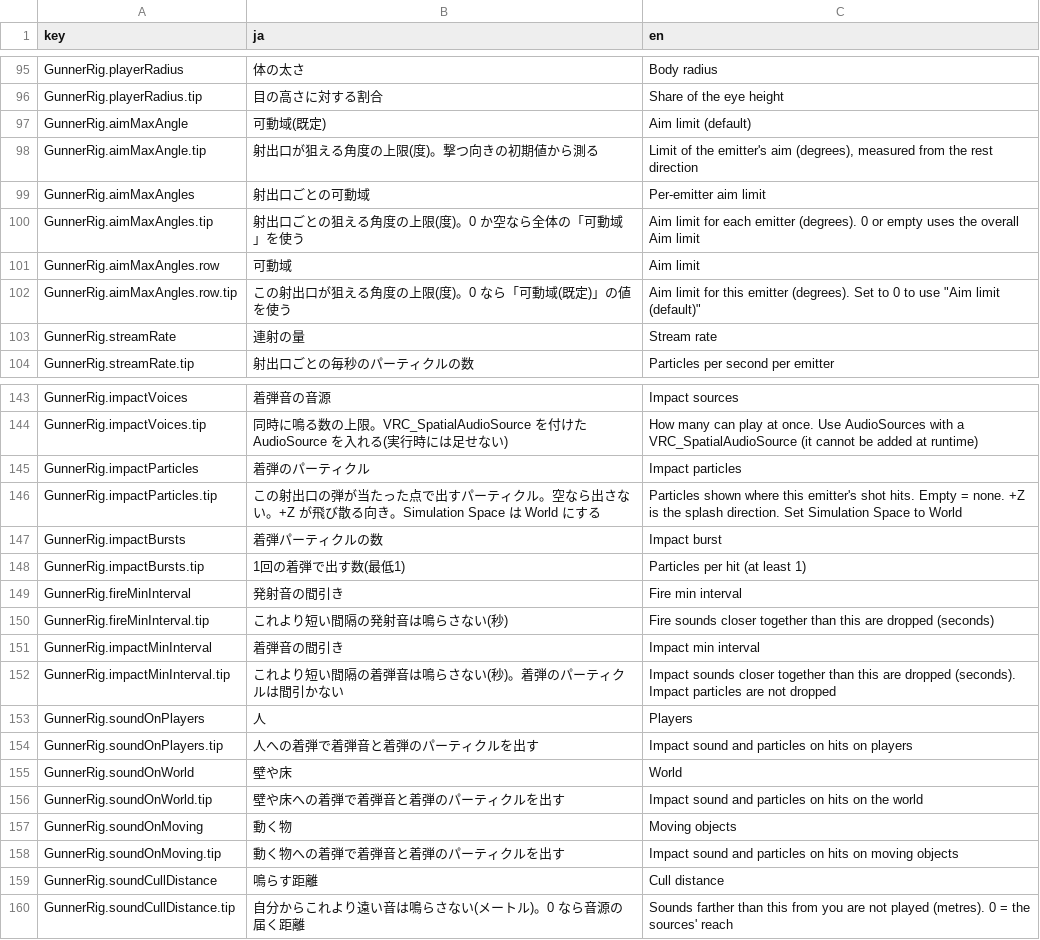
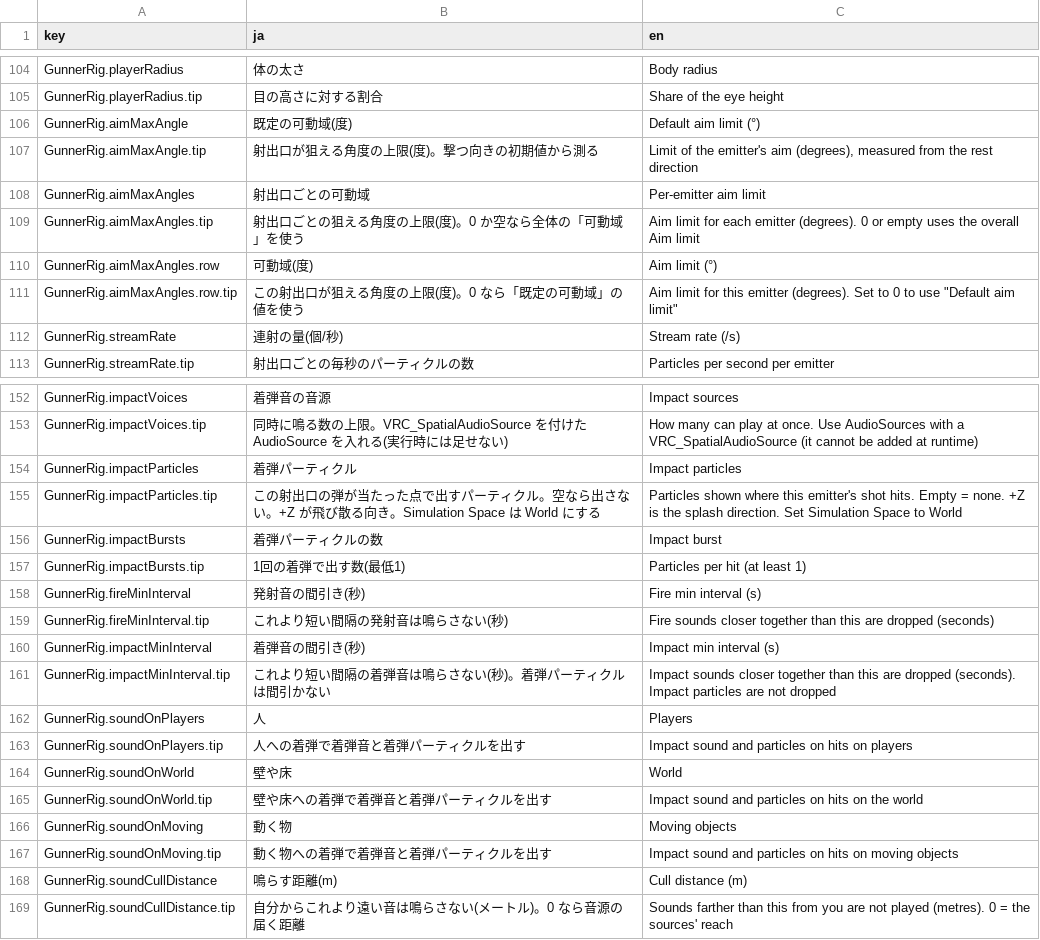
Before and after one commit to mecaota/vrc-gunner-script, a TSV file: Editor/strings.tsv, drawn as a sheet; only a part is shown, gaps mark what is left out; the diff covers the shown part only.

```diff
--- a/Editor/strings.tsv
+++ b/Editor/strings.tsv
@@ -96,3 +105,3 @@ GunnerRig.playerRadius	体の太さ	Body radius
 GunnerRig.playerRadius.tip	目の高さに対する割合	Share of the eye height
-GunnerRig.aimMaxAngle	可動域(既定)	Aim limit (default)
+GunnerRig.aimMaxAngle	既定の可動域(度)	Default aim limit (°)
 GunnerRig.aimMaxAngle.tip	射出口が狙える角度の上限(度)。撃つ向きの初期値から測る	Limit of the emitter's aim (degrees), measured from the rest direction
@@ -100,5 +109,5 @@ GunnerRig.aimMaxAngles	射出口ごとの可動域	Per-emitter aim limit
 GunnerRig.aimMaxAngles.tip	射出口ごとの狙える角度の上限(度)。0 か空なら全体の「可動域」を使う	Aim limit for each emitter (degrees). 0 or empty uses the overall Aim limit
-GunnerRig.aimMaxAngles.row	可動域	Aim limit
-GunnerRig.aimMaxAngles.row.tip	この射出口が狙える角度の上限(度)。0 なら「可動域(既定)」の値を使う	Aim limit for this emitter (degrees). Set to 0 to use "Aim limit (default)"
-GunnerRig.streamRate	連射の量	Stream rate
+GunnerRig.aimMaxAngles.row	可動域(度)	Aim limit (°)
+GunnerRig.aimMaxAngles.row.tip	この射出口が狙える角度の上限(度)。0 なら「既定の可動域」の値を使う	Aim limit for this emitter (degrees). Set to 0 to use "Default aim limit"
+GunnerRig.streamRate	連射の量(個/秒)	Stream rate (/s)
 GunnerRig.streamRate.tip	射出口ごとの毎秒のパーティクルの数	Particles per second per emitter
@@ -144,3 +153,3 @@ GunnerRig.impactVoices	着弾音の音源	Impact sources
 GunnerRig.impactVoices.tip	同時に鳴る数の上限。VRC_SpatialAudioSource を付けた AudioSource を入れる(実行時には足せない)	How many can play at once. Use AudioSources with a VRC_SpatialAudioSource (it cannot be added at runtime)
-GunnerRig.impactParticles	着弾のパーティクル	Impact particles
+GunnerRig.impactParticles	着弾パーティクル	Impact particles
 GunnerRig.impactParticles.tip	この射出口の弾が当たった点で出すパーティクル。空なら出さない。+Z が飛び散る向き。Simulation Space は World にする	Particles shown where this emitter's shot hits. Empty = none. +Z is the splash direction. Set Simulation Space to World
@@ -148,13 +157,13 @@ GunnerRig.impactBursts	着弾パーティクルの数	Impact burst
 GunnerRig.impactBursts.tip	1回の着弾で出す数(最低1)	Particles per hit (at least 1)
-GunnerRig.fireMinInterval	発射音の間引き	Fire min interval
+GunnerRig.fireMinInterval	発射音の間引き(秒)	Fire min interval (s)
 GunnerRig.fireMinInterval.tip	これより短い間隔の発射音は鳴らさない(秒)	Fire sounds closer together than this are dropped (seconds)
-GunnerRig.impactMinInterval	着弾音の間引き	Impact min interval
-GunnerRig.impactMinInterval.tip	これより短い間隔の着弾音は鳴らさない(秒)。着弾のパーティクルは間引かない	Impact sounds closer together than this are dropped (seconds). Impact particles are not dropped
+GunnerRig.impactMinInterval	着弾音の間引き(秒)	Impact min interval (s)
+GunnerRig.impactMinInterval.tip	これより短い間隔の着弾音は鳴らさない(秒)。着弾パーティクルは間引かない	Impact sounds closer together than this are dropped (seconds). Impact particles are not dropped
 GunnerRig.soundOnPlayers	人	Players
-GunnerRig.soundOnPlayers.tip	人への着弾で着弾音と着弾のパーティクルを出す	Impact sound and particles on hits on players
+GunnerRig.soundOnPlayers.tip	人への着弾で着弾音と着弾パーティクルを出す	Impact sound and particles on hits on players
 GunnerRig.soundOnWorld	壁や床	World
-GunnerRig.soundOnWorld.tip	壁や床への着弾で着弾音と着弾のパーティクルを出す	Impact sound and particles on hits on the world
+GunnerRig.soundOnWorld.tip	壁や床への着弾で着弾音と着弾パーティクルを出す	Impact sound and particles on hits on the world
 GunnerRig.soundOnMoving	動く物	Moving objects
-GunnerRig.soundOnMoving.tip	動く物への着弾で着弾音と着弾のパーティクルを出す	Impact sound and particles on hits on moving objects
-GunnerRig.soundCullDistance	鳴らす距離	Cull distance
+GunnerRig.soundOnMoving.tip	動く物への着弾で着弾音と着弾パーティクルを出す	Impact sound and particles on hits on moving objects
+GunnerRig.soundCullDistance	鳴らす距離(m)	Cull distance (m)
 GunnerRig.soundCullDistance.tip	自分からこれより遠い音は鳴らさない(メートル)。0 なら音源の届く距離	Sounds farther than this from you are not played (metres). 0 = the sources' reach
```
Also changed, not shown: 9 added rows and 32 edited cells elsewhere in this file, 2 other files.
